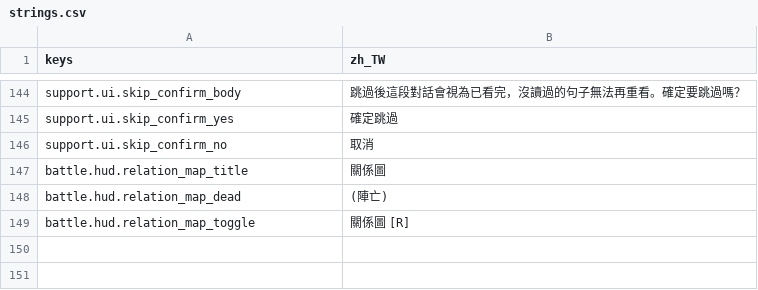
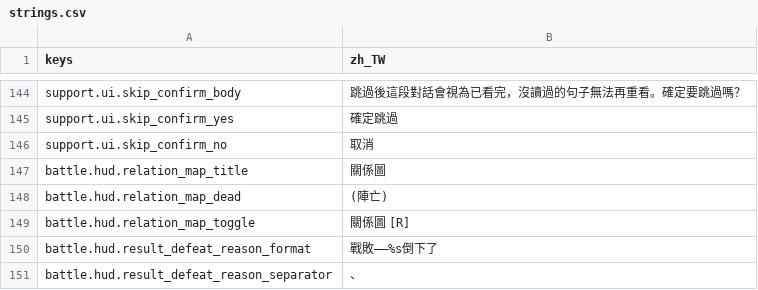
Before and after one commit to felixfu007/Claude-Code-Game-Studios, a CSV file: assets/data/locales/strings.csv, drawn as a sheet; only a part is shown, gaps mark what is left out; the diff names each change by its address in the sheet, - before the commit and + after, or states it on an @@ line.

```diff
--- a/assets/data/locales/strings.csv
+++ b/assets/data/locales/strings.csv
+row 150: battle.hud.result_defeat_reason_format | 戰敗——%s倒下了
+row 151: battle.hud.result_defeat_reason_separator | 、
```
Also changed, not shown: 8 other files.
